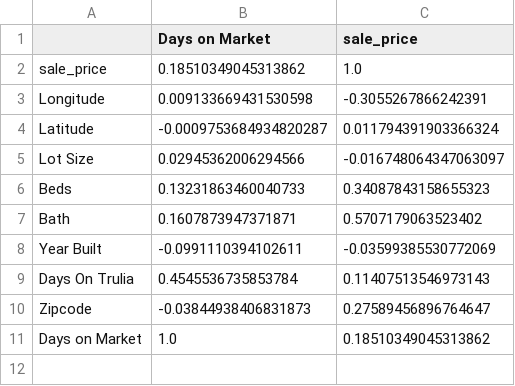
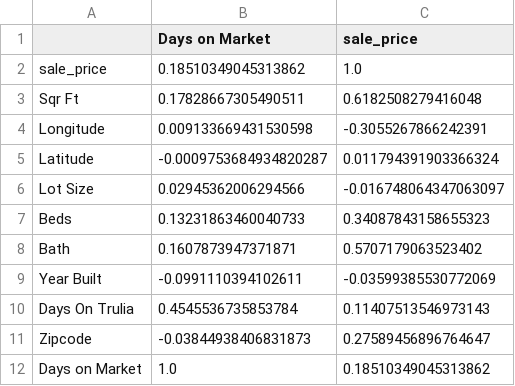
Before and after one commit to jerikjakobsen/Data-Science-Project, a CSV file: CSVFiles/correlations.csv, drawn as a sheet.

Commit message:
Fixed correlations again and added back the Sqr Ft Column

```diff
--- a/CSVFiles/correlations.csv
+++ b/CSVFiles/correlations.csv
@@ -2,2 +2,3 @@
 sale_price,0.18510349045313862,1.0
+Sqr Ft,0.17828667305490511,0.6182508279416048
 Longitude,0.009133669431530598,-0.3055267866242391
```
Also changed, not shown: 2 other files.
